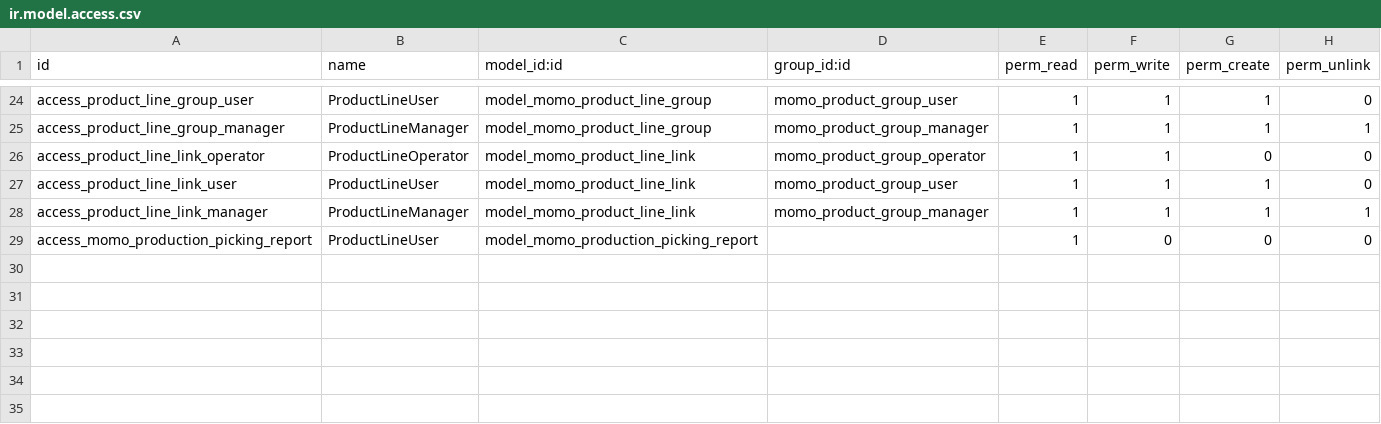
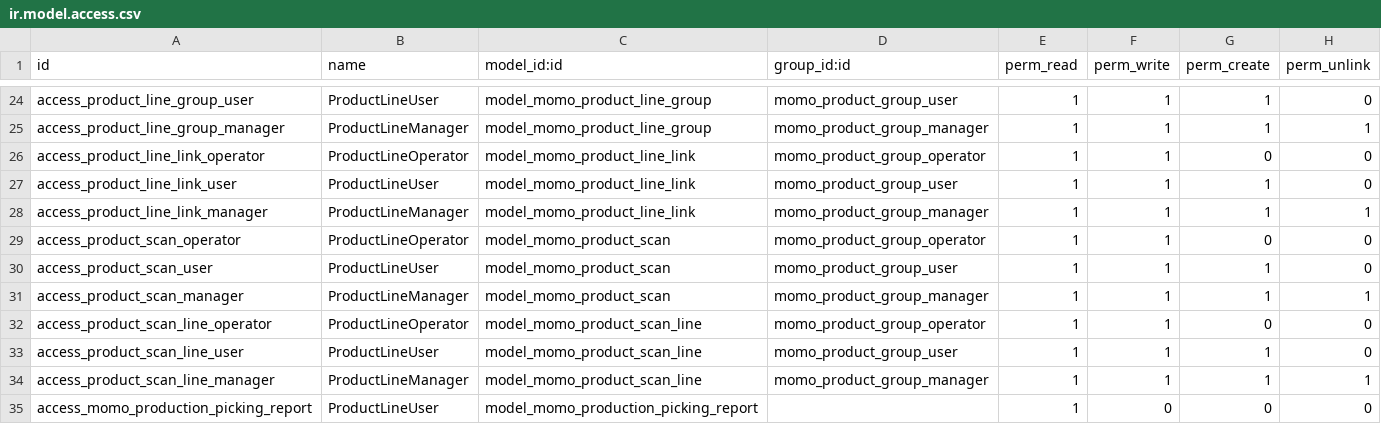
Before and after one commit to sangjiexun/Odoo-customzie, a CSV file: customzie-addons/momo/security/ir.model.access.csv, drawn as a sheet; only a part is shown, gaps mark what is left out; the diff names each change by its address in the sheet, - before the commit and + after, or states it on an @@ line.

```diff
--- a/customzie-addons/momo/security/ir.model.access.csv
+++ b/customzie-addons/momo/security/ir.model.access.csv
+row 29: access_product_scan_operator | ProductLineOperator | model_momo_product_scan | momo_product_group_operator | 1 | 1 | 0 | 0
+row 30: access_product_scan_user | ProductLineUser | model_momo_product_scan | momo_product_group_user | 1 | 1 | 1 | 0
+row 31: access_product_scan_manager | ProductLineManager | model_momo_product_scan | momo_product_group_manager | 1 | 1 | 1 | 1
+row 32: access_product_scan_line_operator | ProductLineOperator | model_momo_product_scan_line | momo_product_group_operator | 1 | 1 | 0 | 0
+row 33: access_product_scan_line_user | ProductLineUser | model_momo_product_scan_line | momo_product_group_user | 1 | 1 | 1 | 0
+row 34: access_product_scan_line_manager | ProductLineManager | model_momo_product_scan_line | momo_product_group_manager | 1 | 1 | 1 | 1
```
Also changed, not shown: 1 other file.
